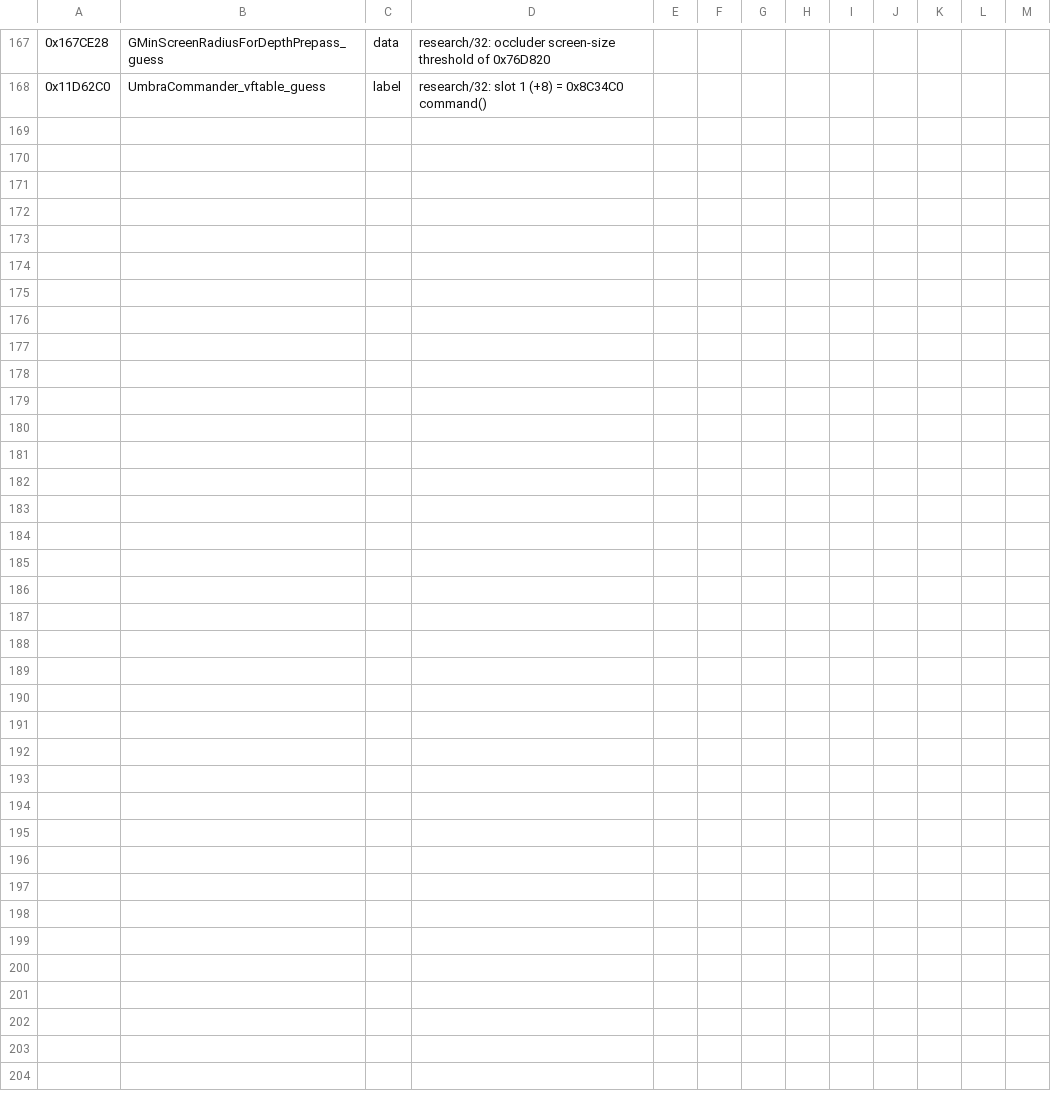
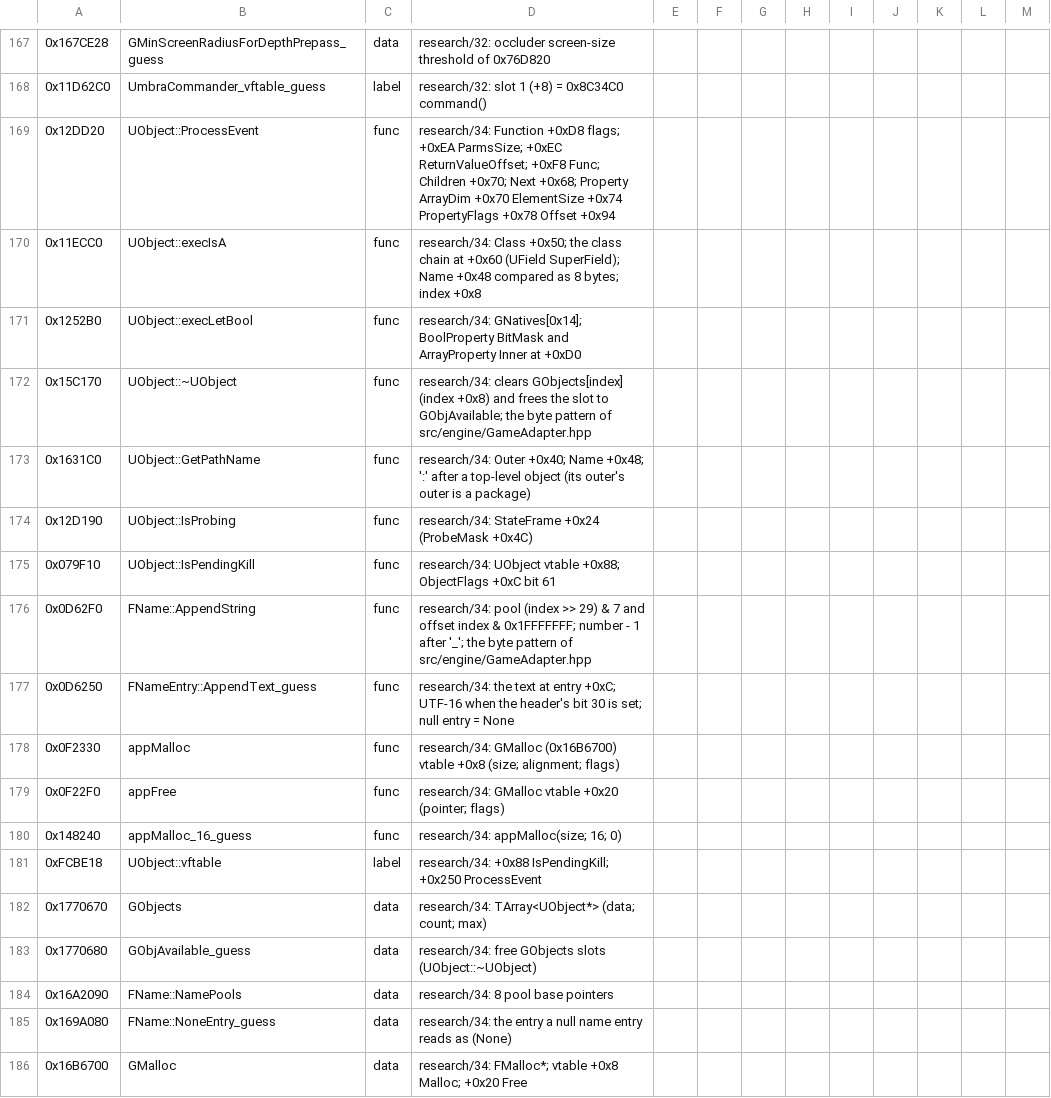
Before and after one commit to dnehring/MEVR, a CSV file: tools/ghidra/symbols-le1.csv, drawn as a sheet; only a part is shown, gaps mark what is left out; the diff names each change by its address in the sheet, - before the commit and + after, or states it on an @@ line.

```diff
--- a/tools/ghidra/symbols-le1.csv
+++ b/tools/ghidra/symbols-le1.csv
+row 169: 0x12DD20 | UObject::ProcessEvent | func | research/34: Function +0xD8 flags; +0xEA ParmsSize; +0xEC ReturnValueOffset; +0xF8 Func; Children +0x70; Next +0x68; Property ArrayDim +0x70 ElementSize +0x74 PropertyFlags +0x78 Offset +0x94
+row 170: 0x11ECC0 | UObject::execIsA | func | research/34: Class +0x50; the class chain at +0x60 (UField SuperField); Name +0x48 compared as 8 bytes; index +0x8
+row 171: 0x1252B0 | UObject::execLetBool | func | research/34: GNatives[0x14]; BoolProperty BitMask and ArrayProperty Inner at +0xD0
+row 172: 0x15C170 | UObject::~UObject | func | research/34: clears GObjects[index] (index +0x8) and frees the slot to GObjAvailable; the byte pattern of src/engine/GameAdapter.hpp
+row 173: 0x1631C0 | UObject::GetPathName | func | research/34: Outer +0x40; Name +0x48; ':' after a top-level object (its outer's outer is a package)
+row 174: 0x12D190 | UObject::IsProbing | func | research/34: StateFrame +0x24 (ProbeMask +0x4C)
+row 175: 0x079F10 | UObject::IsPendingKill | func | research/34: UObject vtable +0x88; ObjectFlags +0xC bit 61
+row 176: 0x0D62F0 | FName::AppendString | func | research/34: pool (index >> 29) & 7 and offset index & 0x1FFFFFFF; number - 1 after '_'; the byte pattern of src/engine/GameAdapter.hpp
+row 177: 0x0D6250 | FNameEntry::AppendText_guess | func | research/34: the text at entry +0xC; UTF-16 when the header's bit 30 is set; null entry = None
+row 178: 0x0F2330 | appMalloc | func | research/34: GMalloc (0x16B6700) vtable +0x8 (size; alignment; flags)
+row 179: 0x0F22F0 | appFree | func | research/34: GMalloc vtable +0x20 (pointer; flags)
+row 180: 0x148240 | appMalloc_16_guess | func | research/34: appMalloc(size; 16; 0)
+row 181: 0xFCBE18 | UObject::vftable | label | research/34: +0x88 IsPendingKill; +0x250 ProcessEvent
+row 182: 0x1770670 | GObjects | data | research/34: TArray<UObject*> (data; count; max)
+row 183: 0x1770680 | GObjAvailable_guess | data | research/34: free GObjects slots (UObject::~UObject)
+row 184: 0x16A2090 | FName::NamePools | data | research/34: 8 pool base pointers
+row 185: 0x169A080 | FName::NoneEntry_guess | data | research/34: the entry a null name entry reads as (None)
+row 186: 0x16B6700 | GMalloc | data | research/34: FMalloc*; vtable +0x8 Malloc; +0x20 Free
```
Also changed, not shown: 6 other files.
